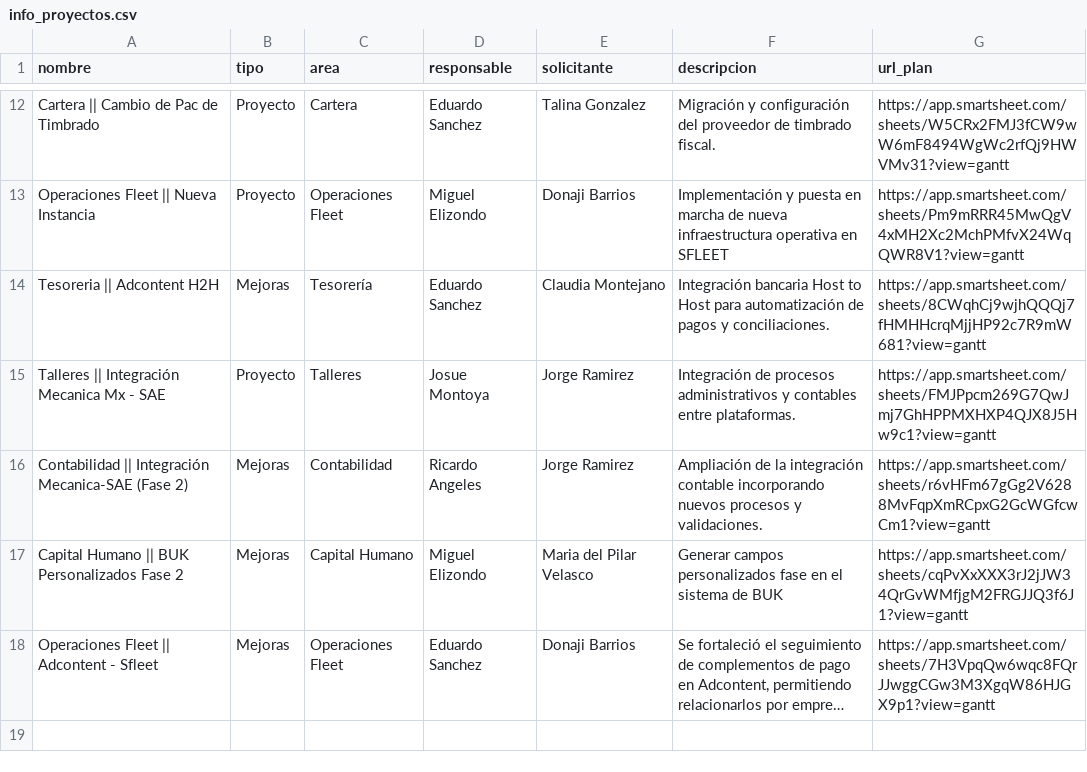
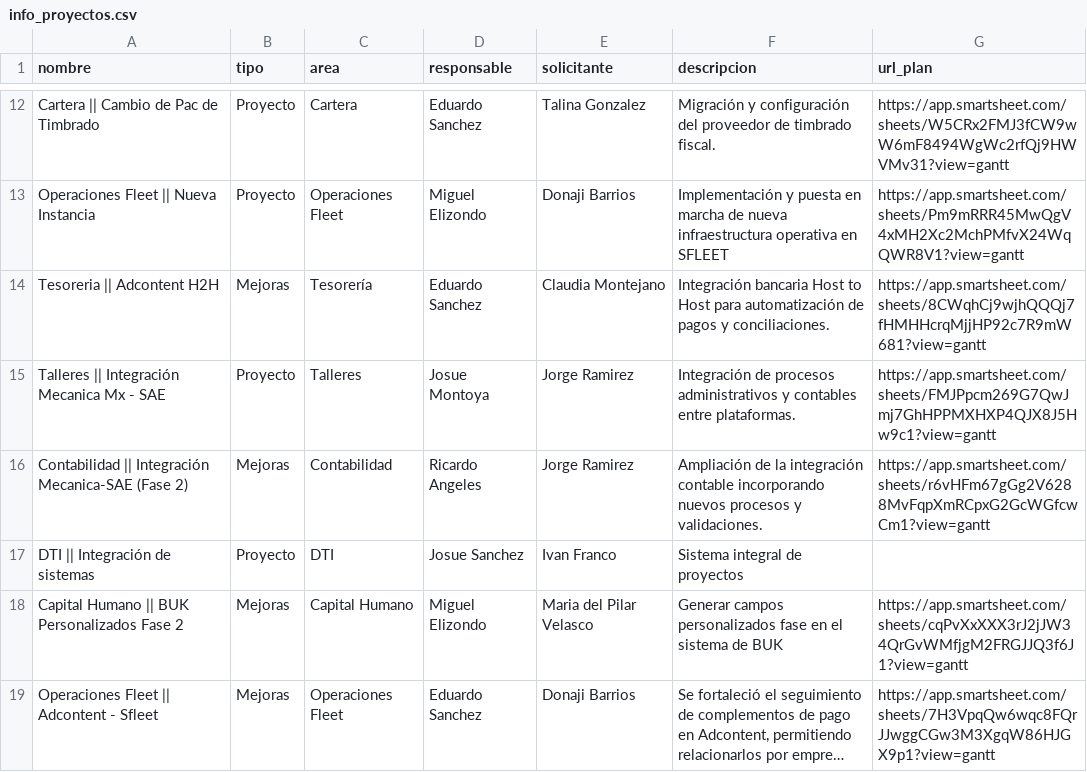
Before and after one commit to DTI-Dashboard/Proyectos, a CSV file: info_proyectos.csv, drawn as a sheet; only a part is shown, gaps mark what is left out; long unchanged cells end in ….

Commit message:
backup: info_proyectos.csv actualizado desde dashboard

```diff
--- a/info_proyectos.csv
+++ b/info_proyectos.csv
@@ -16,2 +16,3 @@ nombre,tipo,area,responsable,solicitante,descripcion,url_plan
 "Contabilidad || Integración Mecanica-SAE (Fase 2)","Mejoras","Contabilidad","Ricardo Angeles","Jorge Ramirez","Ampliación de la integración contable incorporando nuevos procesos y validaciones.","https://app.smartsheet.com/sheets/r6vHFm67gGg2V6288MvFqpXmRCpxG2GcWGfcwCm1?view=gantt"
+"DTI || Integración de sistemas","Proyecto","DTI","Josue Sanchez","Ivan Franco","Sistema integral de proyectos",""
 "Capital Humano || BUK Personalizados Fase 2","Mejoras","Capital Humano","Miguel Elizondo","Maria del Pilar Velasco","Generar campos personalizados fase en el sistema de BUK","https://app.smartsheet.com/sheets/cqPvXxXXX3rJ2jJW34QrGvWMfjgM2FRGJJQ3f6J1?view=gantt"
```
